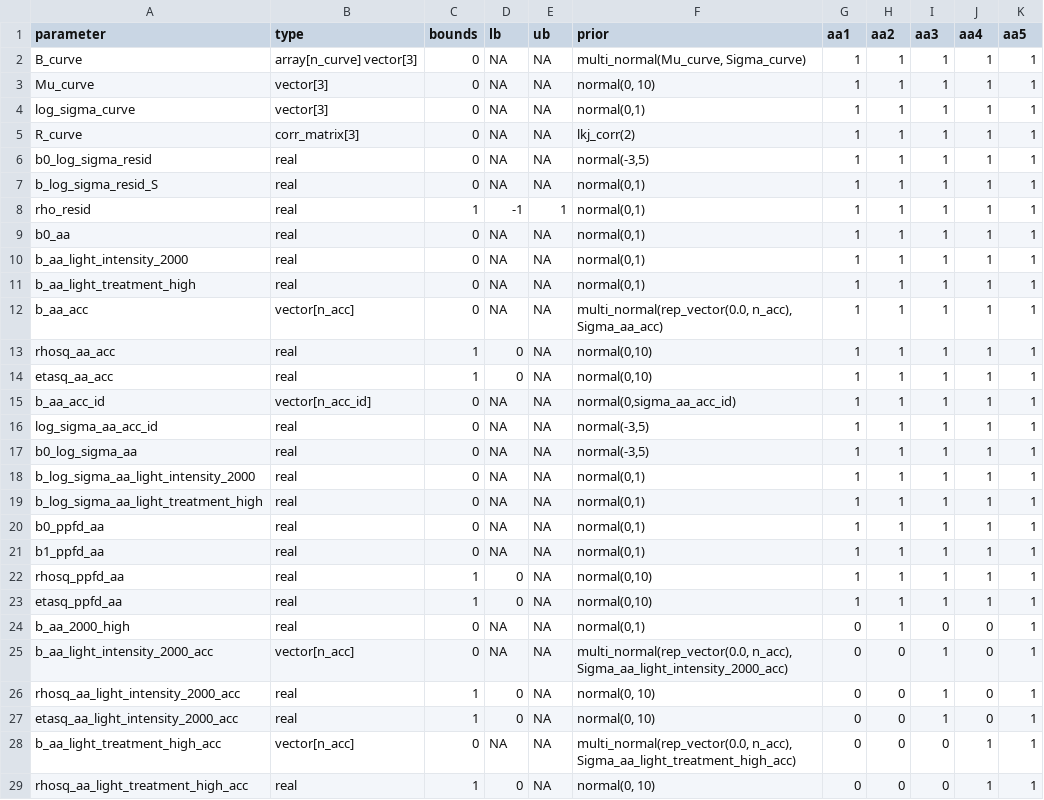
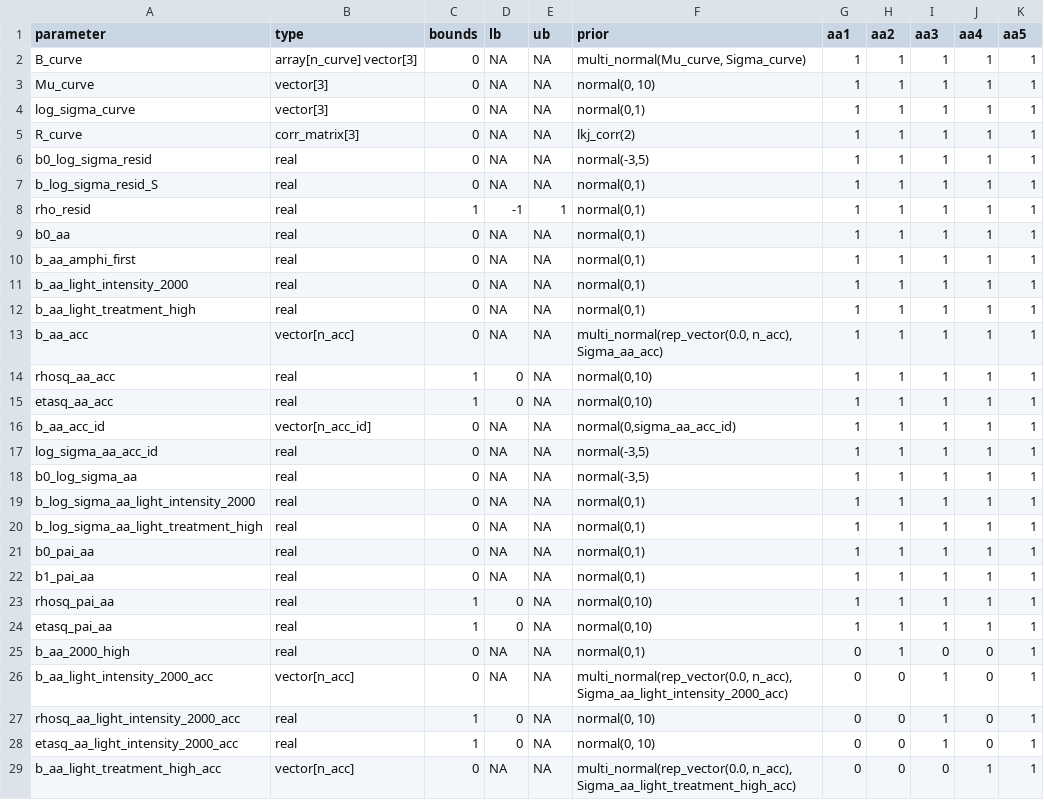
Before and after one commit to cdmuir/solanum-aa, a CSV file: data/parameters.csv, drawn as a sheet; only a part is shown; the shorter side is filled out with more unchanged rows.

```diff
--- a/data/parameters.csv
+++ b/data/parameters.csv
@@ -9,2 +9,3 @@ rho_resid,real,1,-1,1,"normal(0,1)",1,1,1,1,1
 b0_aa,real,0,NA,NA,"normal(0,1)",1,1,1,1,1
+b_aa_amphi_first,real,0,NA,NA,"normal(0,1)",1,1,1,1,1
 b_aa_light_intensity_2000,real,0,NA,NA,"normal(0,1)",1,1,1,1,1
@@ -19,6 +20,6 @@ b_log_sigma_aa_light_intensity_2000,real,0,NA,NA,"normal(0,1)",1,1,1,1,1
 b_log_sigma_aa_light_treatment_high,real,0,NA,NA,"normal(0,1)",1,1,1,1,1
-b0_ppfd_aa,real,0,NA,NA,"normal(0,1)",1,1,1,1,1
-b1_ppfd_aa,real,0,NA,NA,"normal(0,1)",1,1,1,1,1
-rhosq_ppfd_aa,real,1,0,NA,"normal(0,10)",1,1,1,1,1
-etasq_ppfd_aa,real,1,0,NA,"normal(0,10)",1,1,1,1,1
+b0_pai_aa,real,0,NA,NA,"normal(0,1)",1,1,1,1,1
+b1_pai_aa,real,0,NA,NA,"normal(0,1)",1,1,1,1,1
+rhosq_pai_aa,real,1,0,NA,"normal(0,10)",1,1,1,1,1
+etasq_pai_aa,real,1,0,NA,"normal(0,10)",1,1,1,1,1
 b_aa_2000_high,real,0,NA,NA,"normal(0,1)",0,1,0,0,1
```
Also changed, not shown: 19 other files.
